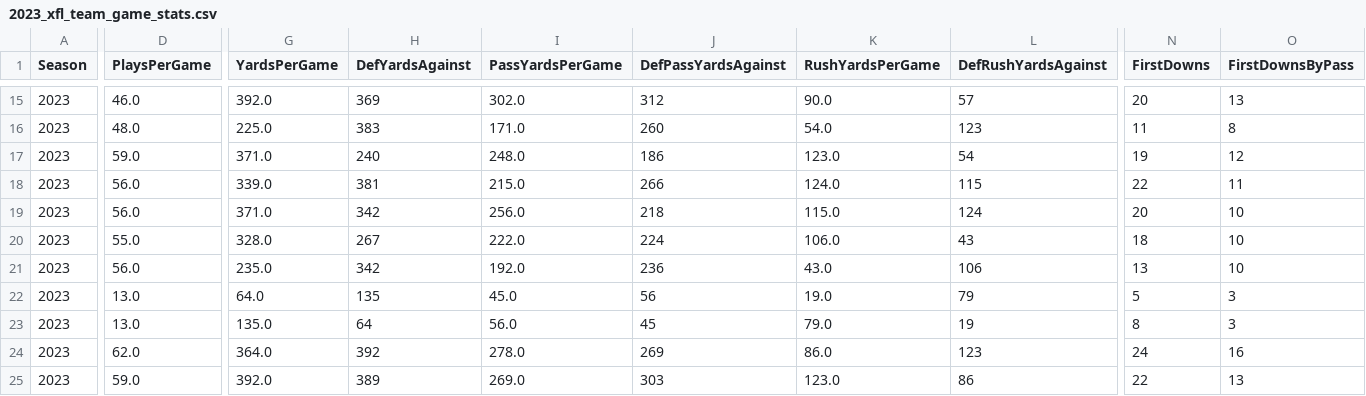
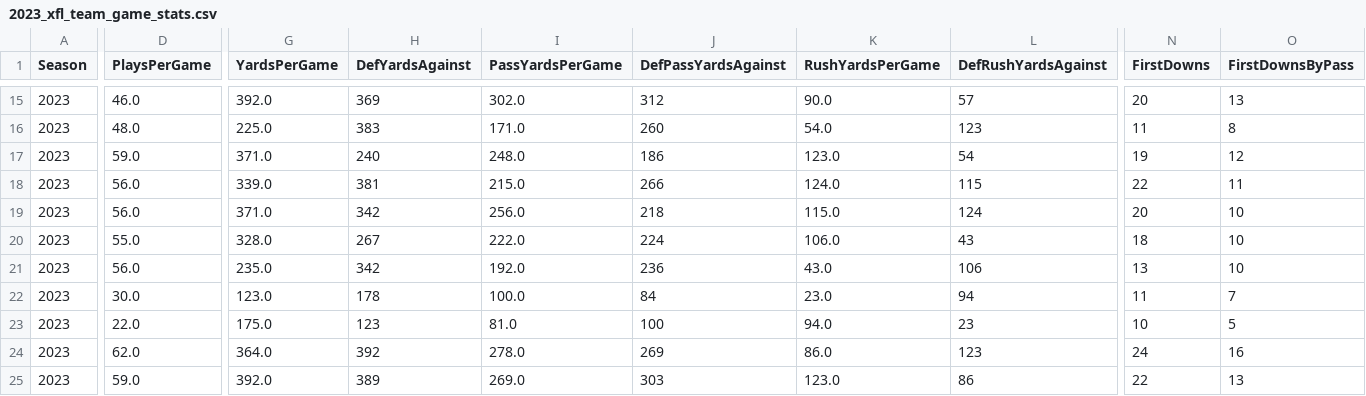
Before and after one commit to armstjc/xfl-2023-data-repository, a CSV file: game_stats/team/csv/2023_xfl_team_game_stats.csv, drawn as a sheet; only a part is shown, gaps mark what is left out; the diff covers the shown part only; the diff names each change by its address in the sheet, - before the commit and + after, or states it on an @@ line.

```diff
--- a/game_stats/team/csv/2023_xfl_team_game_stats.csv
+++ b/game_stats/team/csv/2023_xfl_team_game_stats.csv
-D22 (PlaysPerGame): 13.0
+D22 (PlaysPerGame): 30.0
-G22 (YardsPerGame): 64.0
+G22 (YardsPerGame): 123.0
-H22 (DefYardsAgainst): 135
+H22 (DefYardsAgainst): 178
-I22 (PassYardsPerGame): 45.0
+I22 (PassYardsPerGame): 100.0
-J22 (DefPassYardsAgainst): 56
+J22 (DefPassYardsAgainst): 84
-K22 (RushYardsPerGame): 19.0
+K22 (RushYardsPerGame): 23.0
-L22 (DefRushYardsAgainst): 79
+L22 (DefRushYardsAgainst): 94
-N22 (FirstDowns): 5
+N22 (FirstDowns): 11
-O22 (FirstDownsByPass): 3
+O22 (FirstDownsByPass): 7
-D23 (PlaysPerGame): 13.0
+D23 (PlaysPerGame): 22.0
-G23 (YardsPerGame): 135.0
+G23 (YardsPerGame): 175.0
-H23 (DefYardsAgainst): 64
+H23 (DefYardsAgainst): 123
-I23 (PassYardsPerGame): 56.0
+I23 (PassYardsPerGame): 81.0
-J23 (DefPassYardsAgainst): 45
+J23 (DefPassYardsAgainst): 100
-K23 (RushYardsPerGame): 79.0
+K23 (RushYardsPerGame): 94.0
-L23 (DefRushYardsAgainst): 19
+L23 (DefRushYardsAgainst): 23
-N23 (FirstDowns): 8
+N23 (FirstDowns): 10
-O23 (FirstDownsByPass): 3
+O23 (FirstDownsByPass): 5
```
Also changed, not shown: 69 edited cells elsewhere in this file, game_stats/player/csv/2023_xfl_player_season_stats.csv, game_stats/player/raw/csv/FOOTBALL_XFL_2023_4_23_HOU@ARL.csv, 23 other files.
